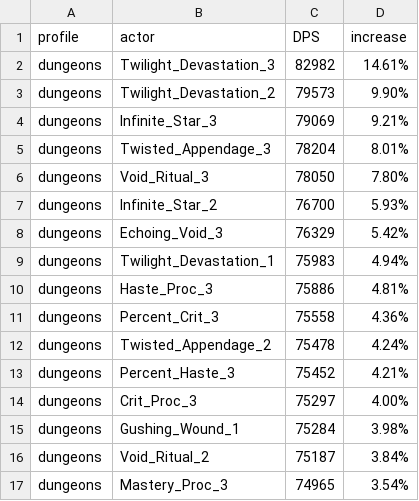
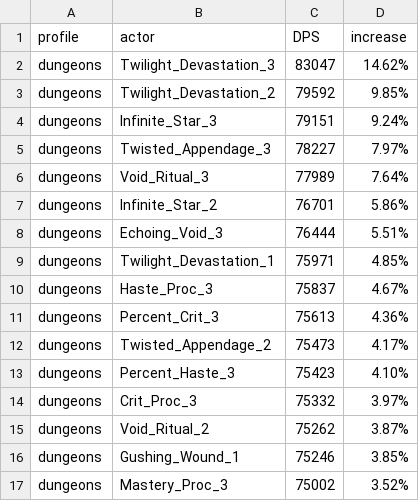
Before and after one commit to WarcraftPriests/bfa-shadow-priest, a CSV file: corruption/Results_Dungeons_SC.csv, drawn as a sheet; only a part is shown; the diff covers the shown part only.

```diff
--- a/corruption/Results_Dungeons_SC.csv
+++ b/corruption/Results_Dungeons_SC.csv
@@ -1,17 +1,17 @@
 profile,actor,DPS,increase,
-dungeons,Twilight_Devastation_3,82982,14.61%,
-dungeons,Twilight_Devastation_2,79573,9.90%,
-dungeons,Infinite_Star_3,79069,9.21%,
-dungeons,Twisted_Appendage_3,78204,8.01%,
-dungeons,Void_Ritual_3,78050,7.80%,
-dungeons,Infinite_Star_2,76700,5.93%,
-dungeons,Echoing_Void_3,76329,5.42%,
-dungeons,Twilight_Devastation_1,75983,4.94%,
-dungeons,Haste_Proc_3,75886,4.81%,
-dungeons,Percent_Crit_3,75558,4.36%,
-dungeons,Twisted_Appendage_2,75478,4.24%,
-dungeons,Percent_Haste_3,75452,4.21%,
-dungeons,Crit_Proc_3,75297,4.00%,
-dungeons,Gushing_Wound_1,75284,3.98%,
-dungeons,Void_Ritual_2,75187,3.84%,
-dungeons,Mastery_Proc_3,74965,3.54%,
+dungeons,Twilight_Devastation_3,83047,14.62%,
+dungeons,Twilight_Devastation_2,79592,9.85%,
+dungeons,Infinite_Star_3,79151,9.24%,
+dungeons,Twisted_Appendage_3,78227,7.97%,
+dungeons,Void_Ritual_3,77989,7.64%,
+dungeons,Infinite_Star_2,76701,5.86%,
+dungeons,Echoing_Void_3,76444,5.51%,
+dungeons,Twilight_Devastation_1,75971,4.85%,
+dungeons,Haste_Proc_3,75837,4.67%,
+dungeons,Percent_Crit_3,75613,4.36%,
+dungeons,Twisted_Appendage_2,75473,4.17%,
+dungeons,Percent_Haste_3,75423,4.10%,
+dungeons,Crit_Proc_3,75332,3.97%,
+dungeons,Void_Ritual_2,75262,3.87%,
+dungeons,Gushing_Wound_1,75246,3.85%,
+dungeons,Mastery_Proc_3,75002,3.52%,
```
Also changed, not shown: 7 added rows, 7 removed rows and 52 edited cells elsewhere in this file, corruption/Corruption_Value_Results_Dungeons_AS.csv, corruption/Corruption_Value_Results_Dungeons_SC.csv, 31 other files.
